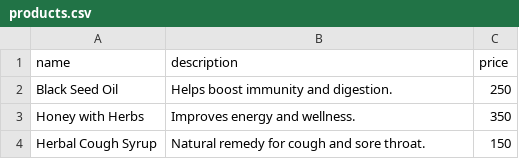
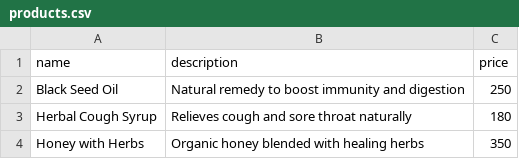
Before and after one commit to shaafiherbalcare/shaafiherbalcare.github.io, a CSV file: products.csv, drawn as a sheet.

Commit message:
Update products.csv

```diff
--- a/products.csv
+++ b/products.csv
@@ -1,4 +1,4 @@
 name,description,price
-Black Seed Oil,Helps boost immunity and digestion.,250
-Honey with Herbs,Improves energy and wellness.,350
-Herbal Cough Syrup,Natural remedy for cough and sore throat.,150
+Black Seed Oil,Natural remedy to boost immunity and digestion,250
+Herbal Cough Syrup,Relieves cough and sore throat naturally,180
+Honey with Herbs,Organic honey blended with healing herbs,350
```
